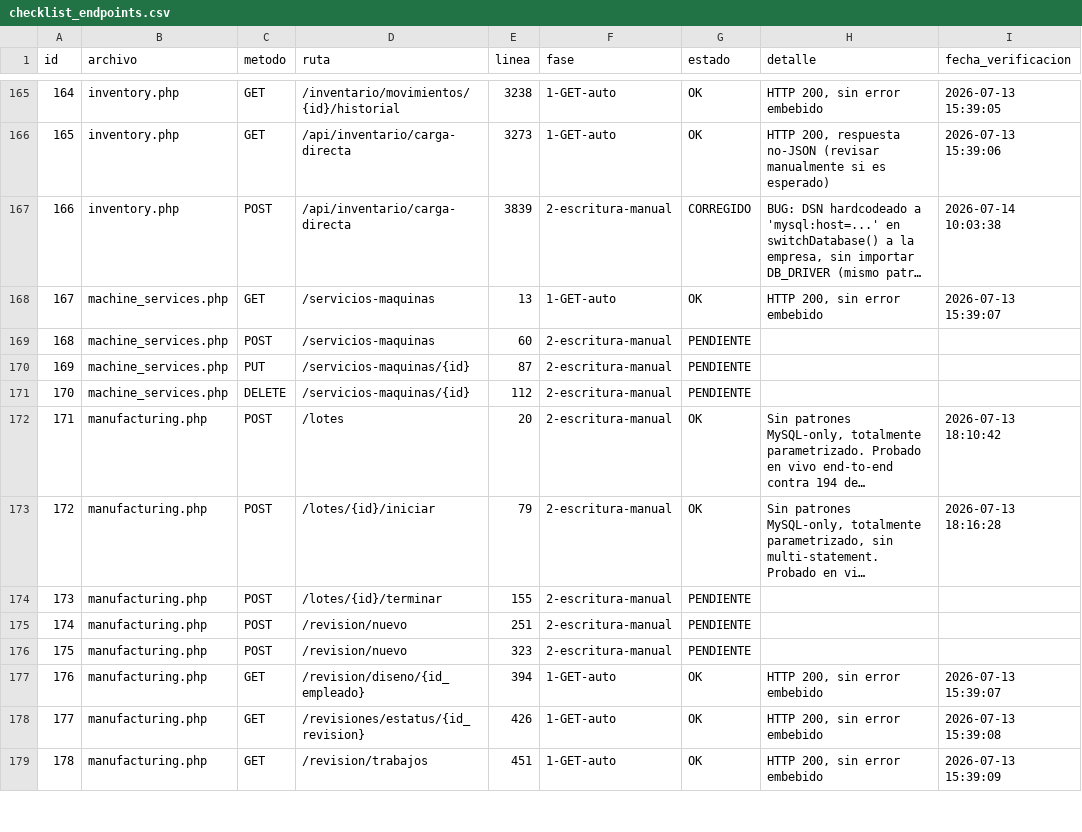
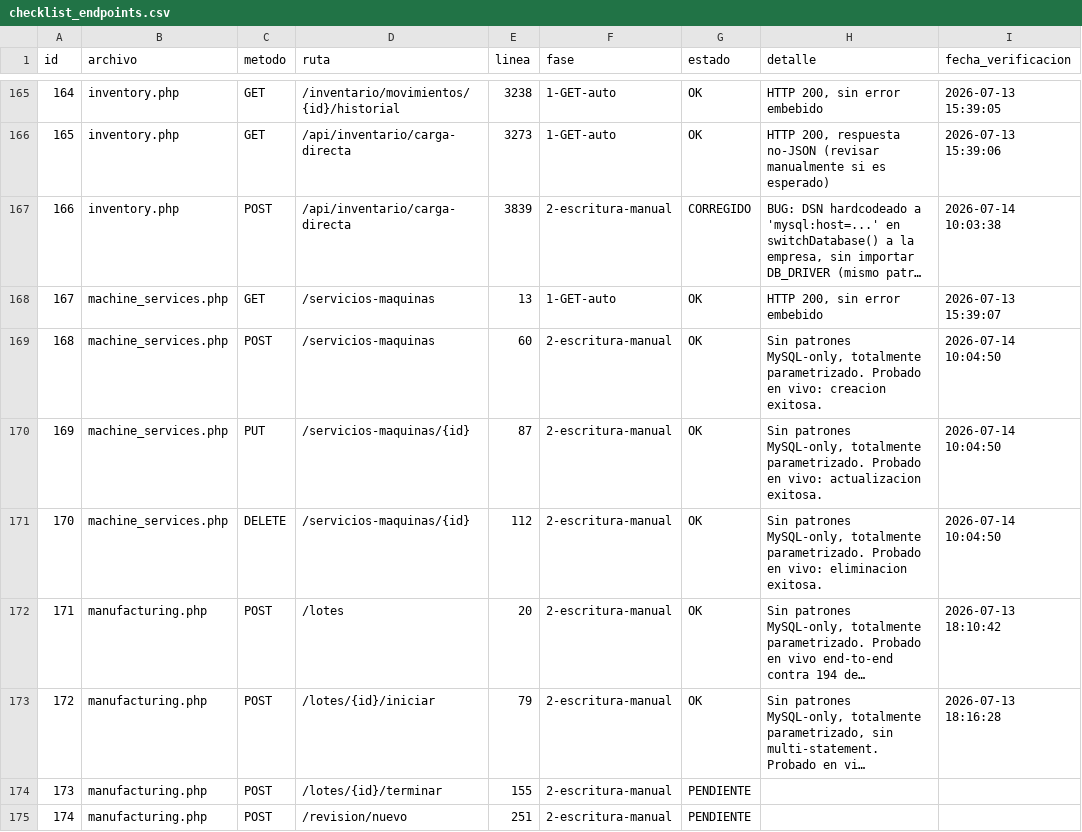
Before and after one commit to softzcar/ninesys-apidev, a CSV file: logs_gemini/verificacion_postgres/checklist_endpoints.csv, drawn as a sheet; only a part is shown, gaps mark what is left out; the shorter side is filled out with more unchanged rows; long unchanged cells end in …; the diff names each change by its address in the sheet, - before the commit and + after, or states it on an @@ line.

Commit message:
Fase 2: verificar machine_services.php completo - sin bugs

```diff
--- a/logs_gemini/verificacion_postgres/checklist_endpoints.csv
+++ b/logs_gemini/verificacion_postgres/checklist_endpoints.csv
-G169:G171 (estado): PENDIENTE
+G169:G171 (estado): OK
-H169 (detalle): (empty)
+H169 (detalle): Sin patrones MySQL-only, totalmente parametrizado. Probado en vivo: creacion exitosa.
-I169:I171 (fecha_verificacion): (empty)
+I169:I171 (fecha_verificacion): 2026-07-14 10:04:50
-H170 (detalle): (empty)
+H170 (detalle): Sin patrones MySQL-only, totalmente parametrizado. Probado en vivo: actualizacion exitosa.
-H171 (detalle): (empty)
+H171 (detalle): Sin patrones MySQL-only, totalmente parametrizado. Probado en vivo: eliminacion exitosa.
```
